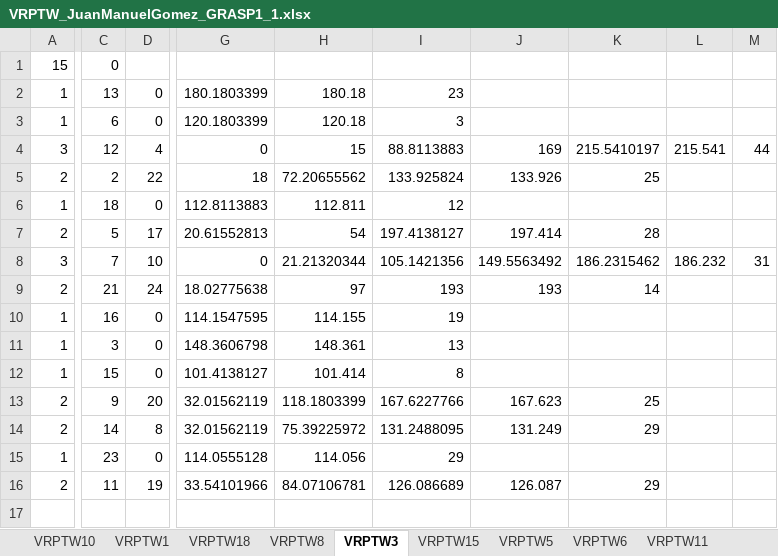
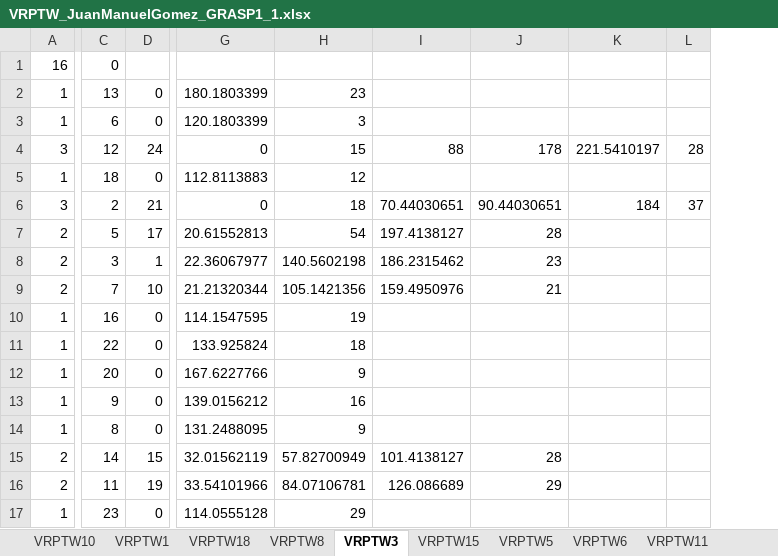
Before and after one commit to JuanM0412/VRPTW_Solution, an Excel workbook: Métodos_Constructivos/output/VRPTW_JuanManuelGomez_GRASP1_1.xlsx, sheet VRPTW3, drawn as a sheet; only a part is shown, gaps mark what is left out; values as stored, in another font and other column widths than the file's, no borders; removed rows and columns are numbered as before the commit, all else as after; rows hold the shown columns only; the diff covers the shown part only; the diff names each change by its address in the sheet, - before the commit and + after, or states it on an @@ line.

```diff
--- a/Métodos_Constructivos/output/VRPTW_JuanManuelGomez_GRASP1_1.xlsx (sheet VRPTW3)
+++ b/Métodos_Constructivos/output/VRPTW_JuanManuelGomez_GRASP1_1.xlsx (sheet VRPTW3)
-column H, rows 2-4: 180.18 | 120.18 | 15; rows 6-8: 112.811 | 54 | 21.21320344; rows 10-15: 114.155 | 148.361 | 101.414 | 118.1803399 | 75.39225972 | 114.056
-column J, row 4: 169; rows 7-8: 197.414 | 149.5563492; rows 13-14: 167.623 | 131.249
-column K, row 4: 215.5410197; rows 7-8: 28 | 186.2315462; rows 13-14: 25 | 29
-column L, row 4: 215.541; row 8: 186.232
-column M, row 4: 44; row 8: 31
+column I, row 4: 88; row 7: 197.4138127; row 9: 159.4950976; row 15: 101.4138127
+column J, row 4: 178; row 7: 28; row 9: 21; row 15: 28
+column K, row 4: 221.5410197
+column L, row 4: 28
-A1: 15
+A1: 16
-D4: 4
+D4: 24
-H4: 88.8113883
+H4: 15
-row 5: 2 | 2 | 22 | 18 | 72.20655562 | 133.925824 | 133.926 | 25
+row 6: 3 | 2 | 21 | 0 | 18 | 70.44030651 | 90.44030651 | 184 | 37
-H7: 197.4138127
+H7: 54
+row 8: 2 | 3 | 1 | 22.36067977 | 140.5602198 | 186.2315462 | 23
-A9: 3
+A9: 2
-G9: 0
+G9: 21.21320344
-row 9: 2 | 21 | 24 | 18.02775638 | 97 | 193 | 193 | 14
-C11: 3
+C11: 22
-G11: 148.3606798
+G11: 133.925824
-H11: 13
+H11: 18
-C12: 15
+C12: 20
-G12: 101.4138127
+G12: 167.6227766
-H12: 8
+H12: 9
-A13: 2
+A13: 1
-D13: 20
+D13: 0
-G13: 32.01562119
+G13: 139.0156212
-H13: 167.6227766
+H13: 16
+row 14: 1 | 8 | 0 | 131.2488095 | 9
-D15: 8
+D15: 15
-H15: 131.2488095
+H15: 57.82700949
+row 16: 2 | 11 | 19 | 33.54101966 | 84.07106781 | 126.086689 | 29
-row 16: 2 | 11 | 19 | 33.54101966 | 84.07106781 | 126.086689 | 126.087 | 29
```
Also changed, not shown: 5 edited cells elsewhere in this sheet, sheet VRPTW16, sheet VRPTW17, sheet VRPTW15, sheet VRPTW13, sheet VRPTW14, sheet VRPTW18, 11 more sheets, Métodos_Constructivos/output/VRPTW_JuanManuelGomez_GRASP1_2.xlsx, Métodos_Constructivos/output/VRPTW_JuanManuelGomez_GRASP1_3.xlsx, 5 other files.
